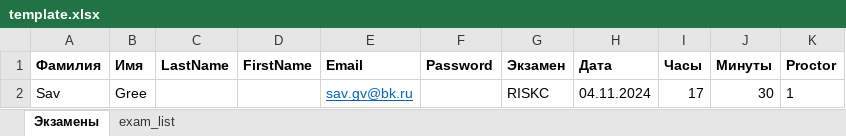
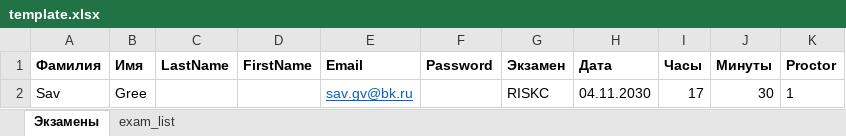
Before and after one commit to SGVp15/ite_proctor_exam_telegram_bot, an Excel workbook: data/output/template/template.xlsx, sheet Экзамены, drawn as a sheet; values as stored, in another font and other column widths than the file's, no borders; the diff names each change by its address in the sheet, - before the commit and + after, or states it on an @@ line.

Commit message:
log

```diff
--- a/data/output/template/template.xlsx (sheet Экзамены)
+++ b/data/output/template/template.xlsx (sheet Экзамены)
-H2 (Дата): 04.11.2024
+H2 (Дата): 04.11.2030
```
Also changed, not shown: sheet exam_list.
